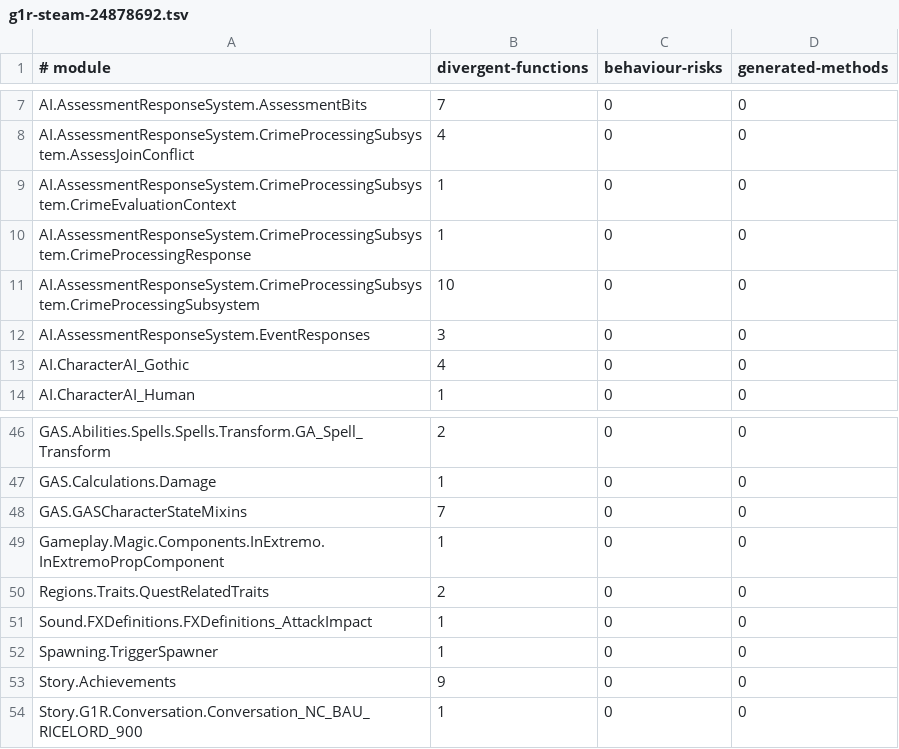
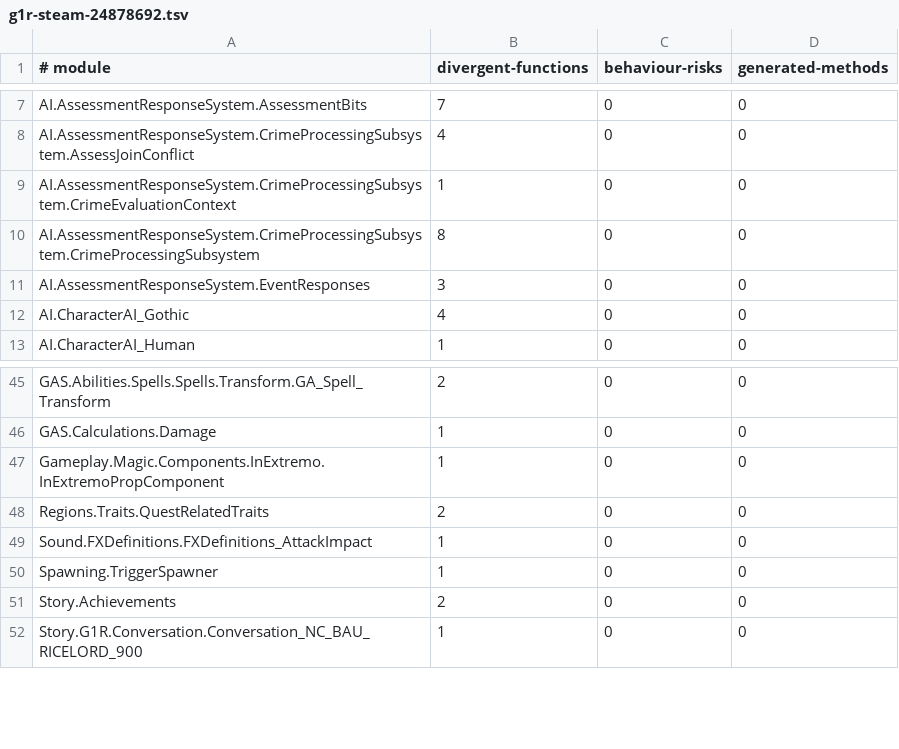
Before and after one commit to dh0er/gore, a TSV file: crates/gore-as/assets/byte-faithfulness/g1r-steam-24878692.tsv, drawn as a sheet; only a part is shown, gaps mark what is left out.

```diff
--- a/crates/gore-as/assets/byte-faithfulness/g1r-steam-24878692.tsv
+++ b/crates/gore-as/assets/byte-faithfulness/g1r-steam-24878692.tsv
@@ -9,4 +9,3 @@ AI.AssessmentResponseSystem.CrimeProcessingSubsystem.AssessJoinConflict	4	0	0
 AI.AssessmentResponseSystem.CrimeProcessingSubsystem.CrimeEvaluationContext	1	0	0
-AI.AssessmentResponseSystem.CrimeProcessingSubsystem.CrimeProcessingResponse	1	0	0
-AI.AssessmentResponseSystem.CrimeProcessingSubsystem.CrimeProcessingSubsystem	10	0	0
+AI.AssessmentResponseSystem.CrimeProcessingSubsystem.CrimeProcessingSubsystem	8	0	0
 AI.AssessmentResponseSystem.EventResponses	3	0	0
@@ -47,3 +46,2 @@ GAS.Abilities.Spells.Spells.Transform.GA_Spell_Transform	2	0	0
 GAS.Calculations.Damage	1	0	0
-GAS.GASCharacterStateMixins	7	0	0
 Gameplay.Magic.Components.InExtremo.InExtremoPropComponent	1	0	0
@@ -52,3 +50,3 @@ Sound.FXDefinitions.FXDefinitions_AttackImpact	1	0	0
 Spawning.TriggerSpawner	1	0	0
-Story.Achievements	9	0	0
+Story.Achievements	2	0	0
 Story.G1R.Conversation.Conversation_NC_BAU_RICELORD_900	1	0	0
```
Also changed, not shown: 5 other files.
